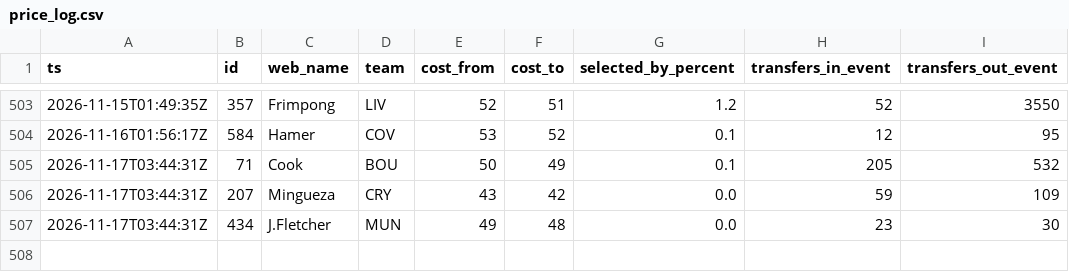
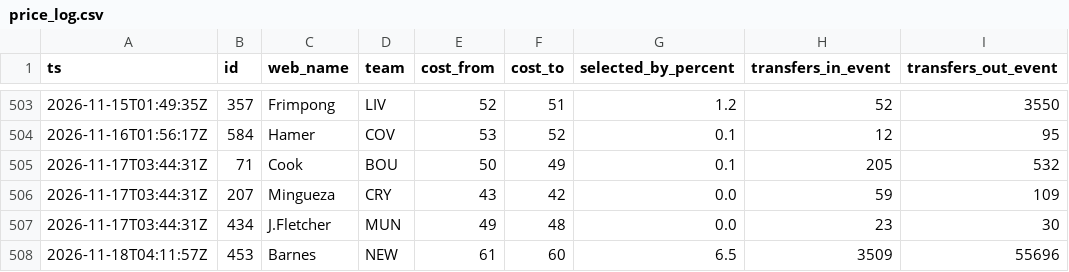
Before and after one commit to nr-jp/fpl-mirror, a CSV file: data/derived/price_log.csv, drawn as a sheet; only a part is shown, gaps mark what is left out; the diff names each change by its address in the sheet, - before the commit and + after, or states it on an @@ line.

```diff
--- a/data/derived/price_log.csv
+++ b/data/derived/price_log.csv
+row 508: 2026-11-18T04:11:57Z | 453 | Barnes | NEW | 61 | 60 | 6.5 | 3509 | 55696
```
Also changed, not shown: data/derived/players.csv, 7 other files.
